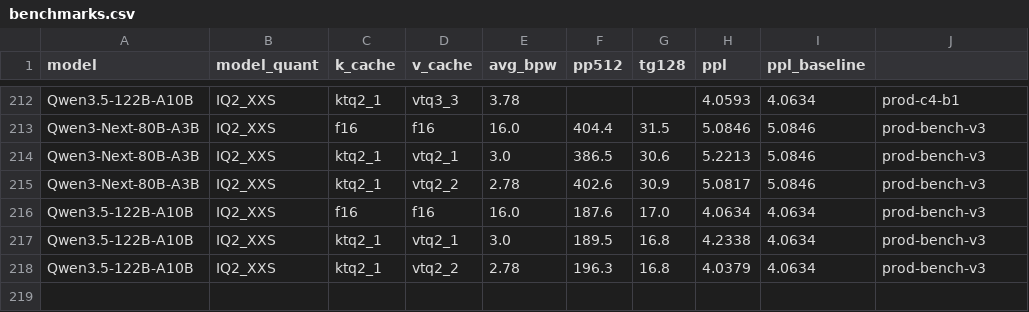
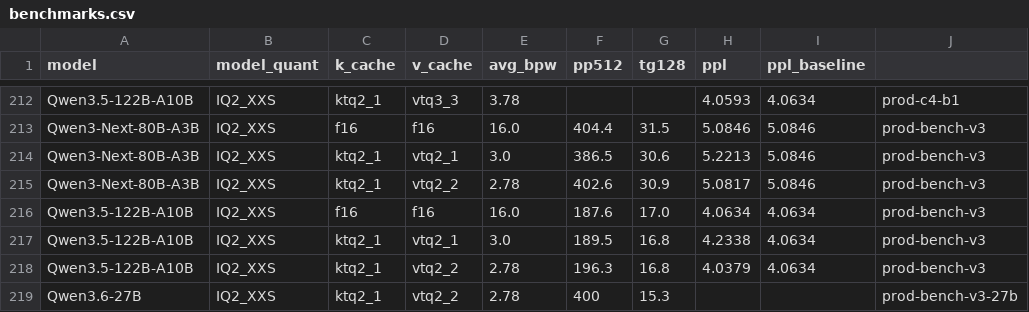
Before and after one commit to LL4nc33/llama-tq, a CSV file: bench/plots/benchmarks.csv, drawn as a sheet; only a part is shown, gaps mark what is left out.

Commit message:
bench: Qwen3.6-27B-IQ2 single-GPU prod-bench-v3 entry
Hardware: <host>, single RTX 2060 12GB, ktq2_1+vtq2_2.

Measured 2026-04-26:
- pp512:     400 t/s
- tg128:     15.26 t/s
- PPL (3-chunk wikitext): 7.67 ± 0.78
- HellaSwag (200 tasks):  78.0% [71.8%, 83.2%]

5.1× speedup vs Qwen3.5-27B-Q4 partial-offload (3.00 t/s).

```diff
--- a/bench/plots/benchmarks.csv
+++ b/bench/plots/benchmarks.csv
@@ -218 +218,2 @@ Qwen3.5-122B-A10B,IQ2_XXS,ktq2_1,vtq2_1,3.0,189.5,16.8,4.2338,4.0634,prod-bench-
 Qwen3.5-122B-A10B,IQ2_XXS,ktq2_1,vtq2_2,2.78,196.3,16.8,4.0379,4.0634,prod-bench-v3
+Qwen3.6-27B,IQ2_XXS,ktq2_1,vtq2_2,2.78,400,15.3,,,prod-bench-v3-27b
```
